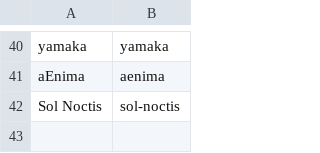
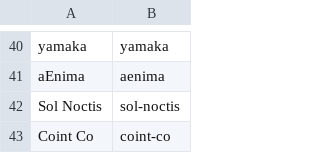
Before and after one commit to RaghavSood/collectibles, a CSV file: storage/sqlite/migrations/seeds/creators.csv, drawn as a sheet; only a part is shown, gaps mark what is left out.

```diff
--- a/storage/sqlite/migrations/seeds/creators.csv
+++ b/storage/sqlite/migrations/seeds/creators.csv
@@ -42 +42,2 @@ aEnima,aenima
 Sol Noctis,sol-noctis
+Coint Co,coint-co
```
Also changed, not shown: storage/sqlite/migrations/seeds/series.csv.
